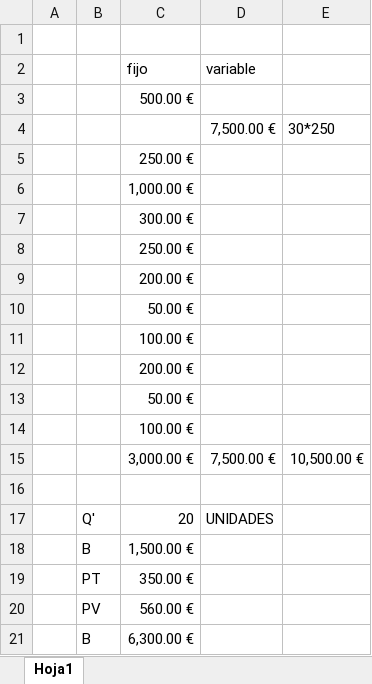
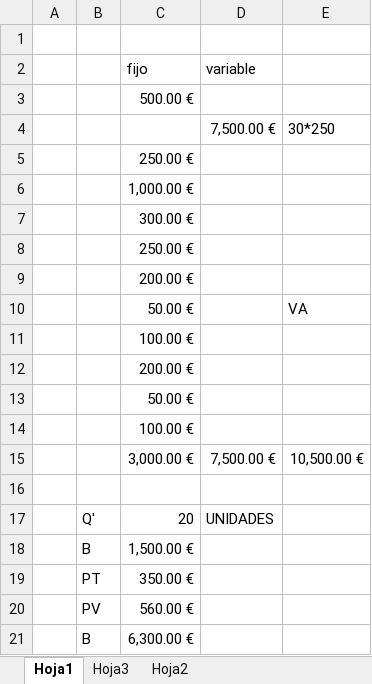
Before and after one commit to MohamedElderkaoui/Empressa-Iniciativa-DAW-Diurno, an Excel workbook: PLANTILLA DE TEMA 7.xlsx, sheet Hoja1, drawn as a sheet; values as stored, in another font and other column widths than the file's, no borders; the diff names each change by its address in the sheet, - before the commit and + after, or states it on an @@ line.

```diff
--- a/PLANTILLA DE TEMA 7.xlsx (sheet Hoja1)
+++ b/PLANTILLA DE TEMA 7.xlsx (sheet Hoja1)
+sheet tab: Hoja3
+sheet tab: Hoja2
-E10: (empty)
+E10: VA
```
Also changed, not shown: 3 other files.
